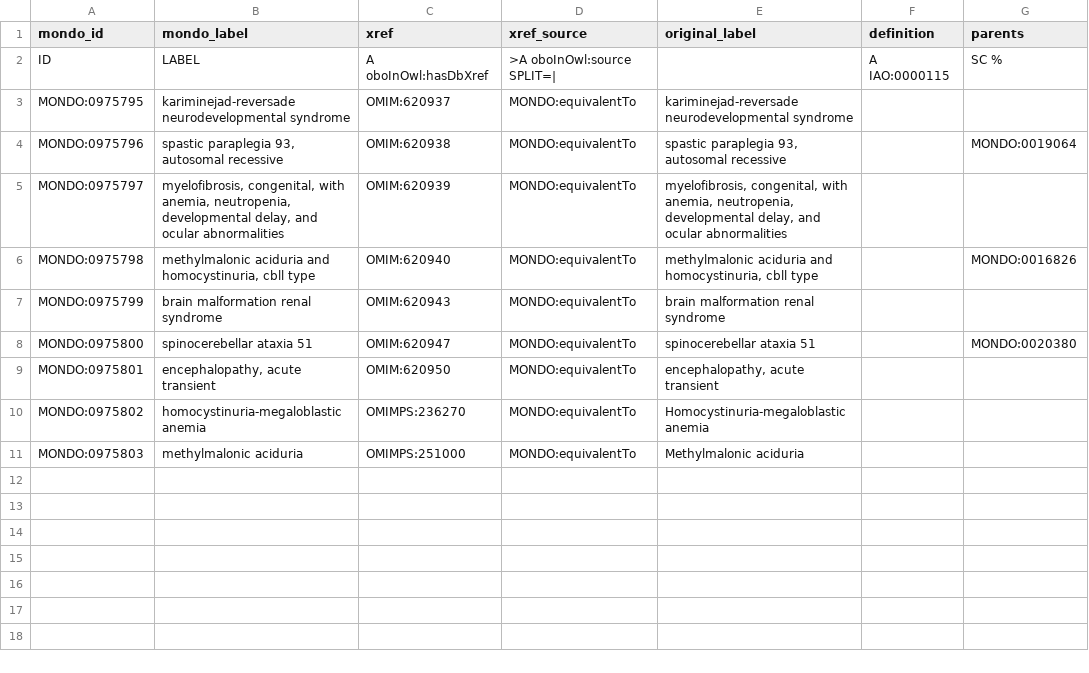
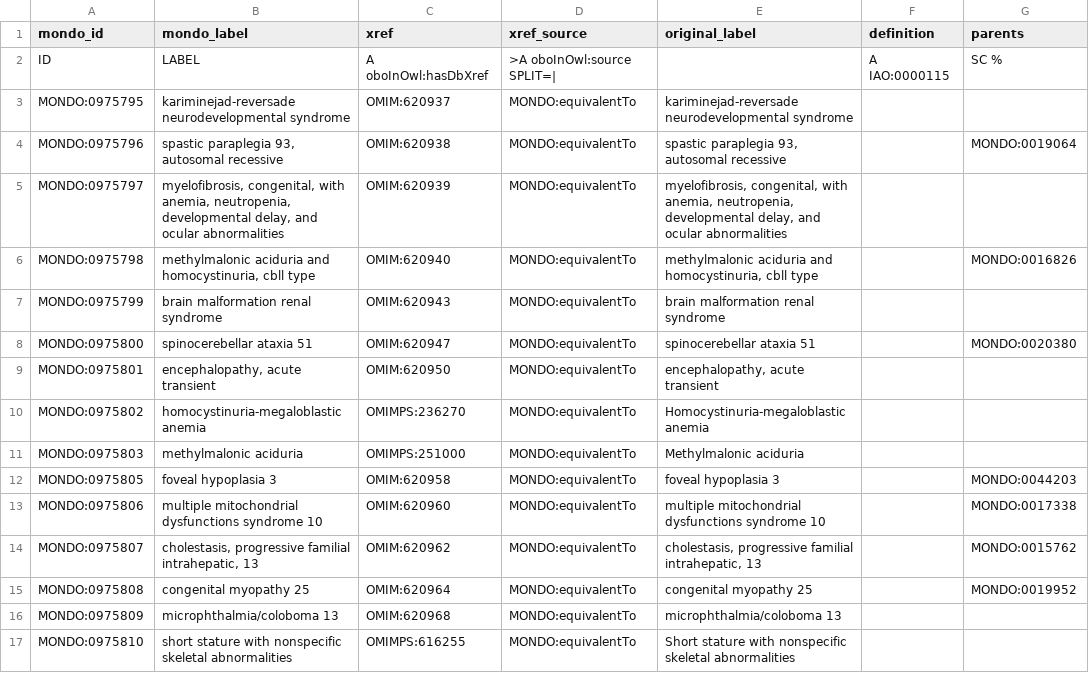
Before and after one commit to monarch-initiative/mondo-ingest, a TSV file: src/ontology/slurp/omim.tsv, drawn as a sheet; the diff names each change by its address in the sheet, - before the commit and + after, or states it on an @@ line.

Commit message:
data build on main following mondo release

```diff
--- a/src/ontology/slurp/omim.tsv
+++ b/src/ontology/slurp/omim.tsv
+row 12: MONDO:0975805 | foveal hypoplasia 3 | OMIM:620958 | MONDO:equivalentTo | foveal hypoplasia 3 |  | MONDO:0044203
+row 13: MONDO:0975806 | multiple mitochondrial dysfunctions syndrome 10 | OMIM:620960 | MONDO:equivalentTo | multiple mitochondrial dysfunctions syndrome 10 |  | MONDO:0017338
+row 14: MONDO:0975807 | cholestasis, progressive familial intrahepatic, 13 | OMIM:620962 | MONDO:equivalentTo | cholestasis, progressive familial intrahepatic, 13 |  | MONDO:0015762
+row 15: MONDO:0975808 | congenital myopathy 25 | OMIM:620964 | MONDO:equivalentTo | congenital myopathy 25 |  | MONDO:0019952
+row 16: MONDO:0975809 | microphthalmia/coloboma 13 | OMIM:620968 | MONDO:equivalentTo | microphthalmia/coloboma 13
+row 17: MONDO:0975810 | short stature with nonspecific skeletal abnormalities | OMIMPS:616255 | MONDO:equivalentTo | Short stature with nonspecific skeletal abnormalities
```
Also changed, not shown: src/ontology/external/mondo-omim-genes.robot.tsv, src/ontology/lexmatch/all_exact.robot.tsv, 43 other files.
